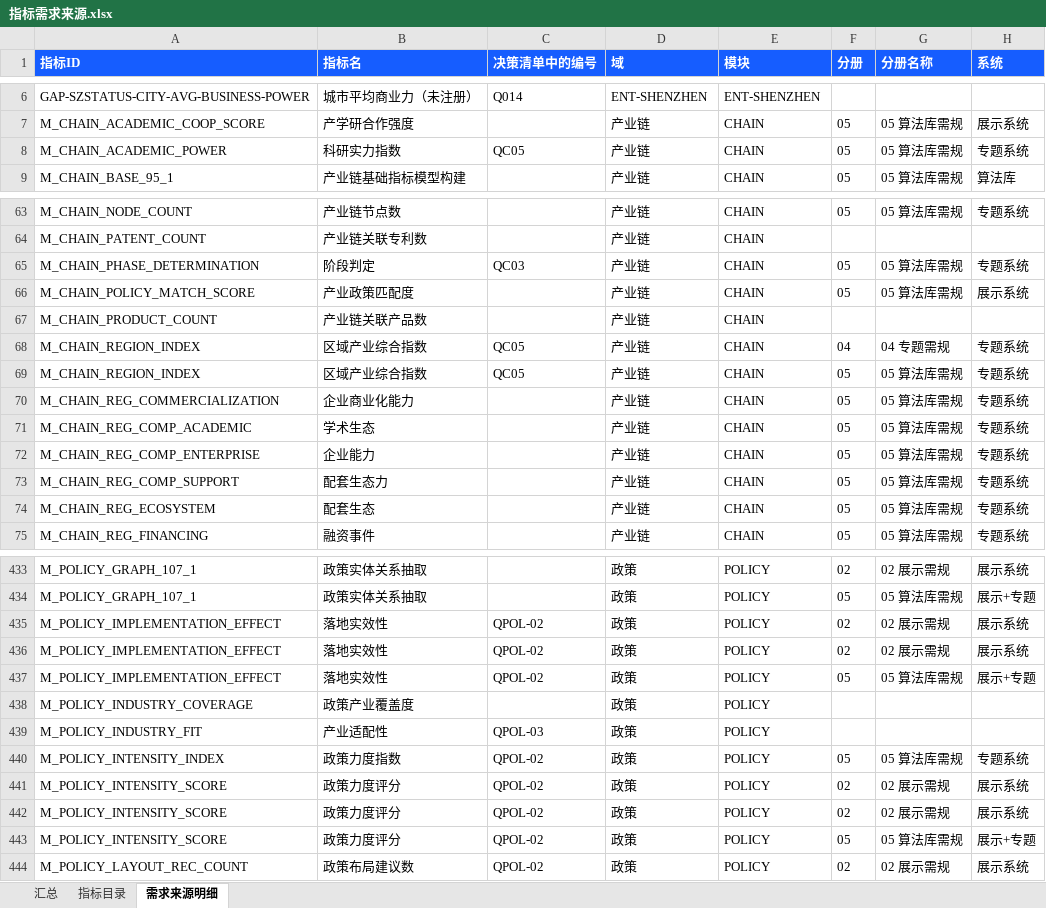
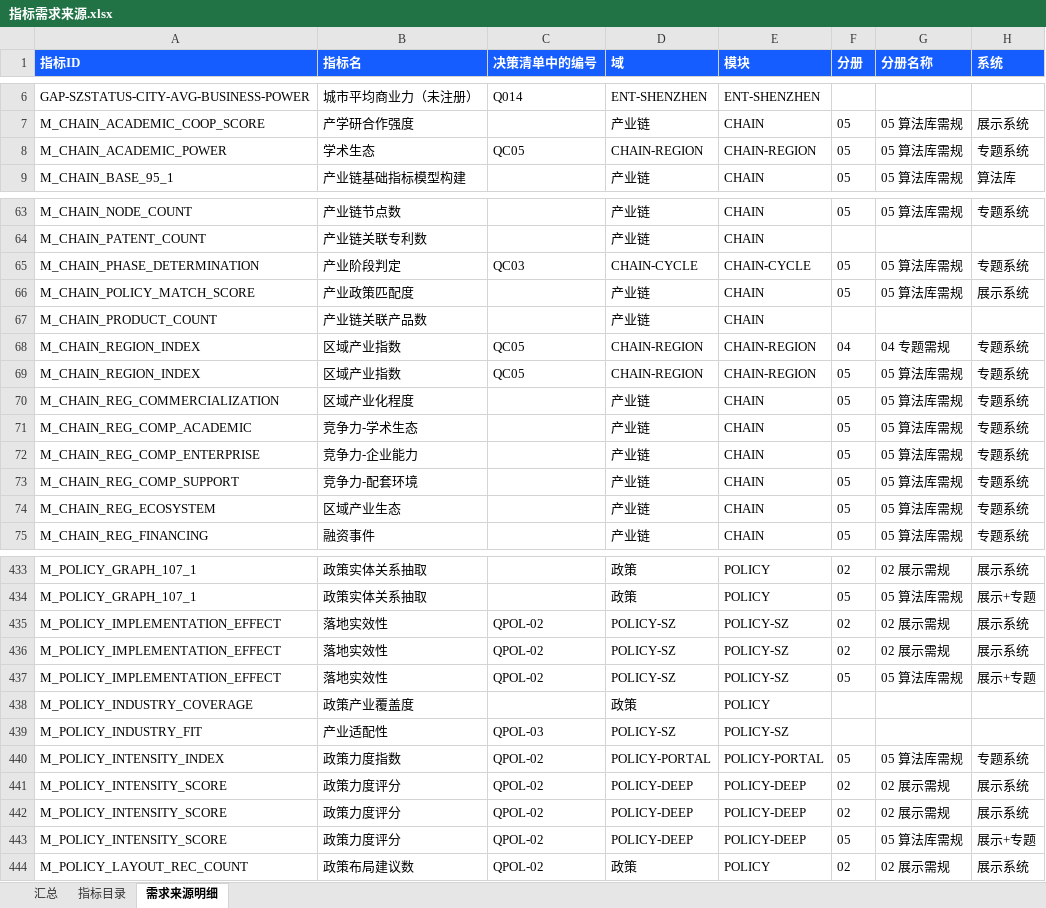
Before and after one commit to Marisolebxf/-, an Excel workbook: agent-delivery/metrics/registry/export/指标需求来源.xlsx, sheet 需求来源明细, drawn as a sheet; only a part is shown, gaps mark what is left out; values as stored, in another font and other column widths than the file's, no borders; table styles not drawn; the diff covers the shown part only; the diff names each change by its address in the sheet, - before the commit and + after, or states it on an @@ line.

```diff
--- a/agent-delivery/metrics/registry/export/指标需求来源.xlsx (sheet 需求来源明细)
+++ b/agent-delivery/metrics/registry/export/指标需求来源.xlsx (sheet 需求来源明细)
-B8 (指标名): 科研实力指数
+B8 (指标名): 学术生态
-D8 (域): 产业链
+D8 (域): CHAIN-REGION
-E8 (模块): CHAIN
+E8 (模块): CHAIN-REGION
-B65 (指标名): 阶段判定
+B65 (指标名): 产业阶段判定
-D65 (域): 产业链
+D65 (域): CHAIN-CYCLE
-E65 (模块): CHAIN
+E65 (模块): CHAIN-CYCLE
-B68:B69 (指标名): 区域产业综合指数
+B68:B69 (指标名): 区域产业指数
-D68:D69 (域): 产业链
+D68:D69 (域): CHAIN-REGION
-E68:E69 (模块): CHAIN
+E68:E69 (模块): CHAIN-REGION
-B70 (指标名): 企业商业化能力
+B70 (指标名): 区域产业化程度
-B71 (指标名): 学术生态
+B71 (指标名): 竞争力-学术生态
-B72 (指标名): 企业能力
+B72 (指标名): 竞争力-企业能力
-B73 (指标名): 配套生态力
+B73 (指标名): 竞争力-配套环境
-B74 (指标名): 配套生态
+B74 (指标名): 区域产业生态
-D435:D437 (域): 政策
+D435:D437 (域): POLICY-SZ
-E435:E437 (模块): POLICY
+E435:E437 (模块): POLICY-SZ
-D439 (域): 政策
+D439 (域): POLICY-SZ
-E439 (模块): POLICY
+E439 (模块): POLICY-SZ
-D440 (域): 政策
+D440 (域): POLICY-PORTAL
-E440 (模块): POLICY
+E440 (模块): POLICY-PORTAL
-D441:D443 (域): 政策
+D441:D443 (域): POLICY-DEEP
-E441:E443 (模块): POLICY
+E441:E443 (模块): POLICY-DEEP
```
Also changed, not shown: 65 edited cells elsewhere in this sheet, sheet 指标目录, sheet 汇总, agent-delivery/metrics/registry/export/指标与数据开发进度.xlsx, 5 other files.
